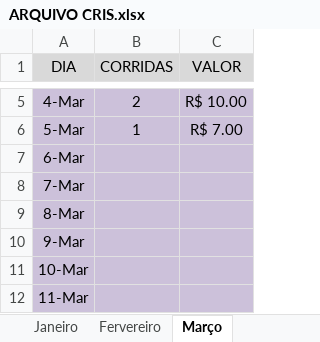
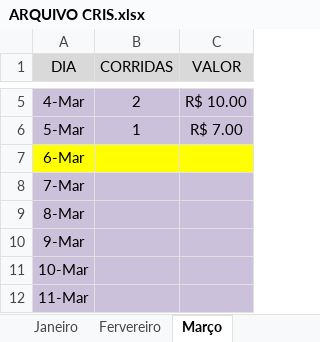
Before and after one commit to DanielGermanosilva/CORRIDAS, an Excel workbook: ARQUIVO CRIS.xlsx, sheet Março, drawn as a sheet; only a part is shown, gaps mark what is left out; values as stored, in another font and other column widths than the file's, no borders; the diff names each change by its address in the sheet, - before the commit and + after, or states it on an @@ line.

Commit message:
Update ARQUIVO CRIS.xlsx

```diff
--- a/ARQUIVO CRIS.xlsx (sheet Março)
+++ b/ARQUIVO CRIS.xlsx (sheet Março)
-A7:C7 fill: #CCC1DA
+A7:C7 fill: #FFFF00
```
